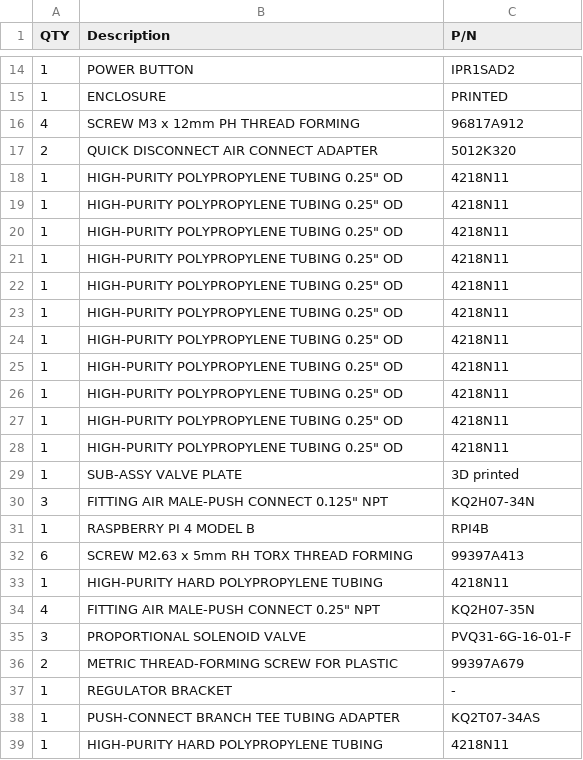
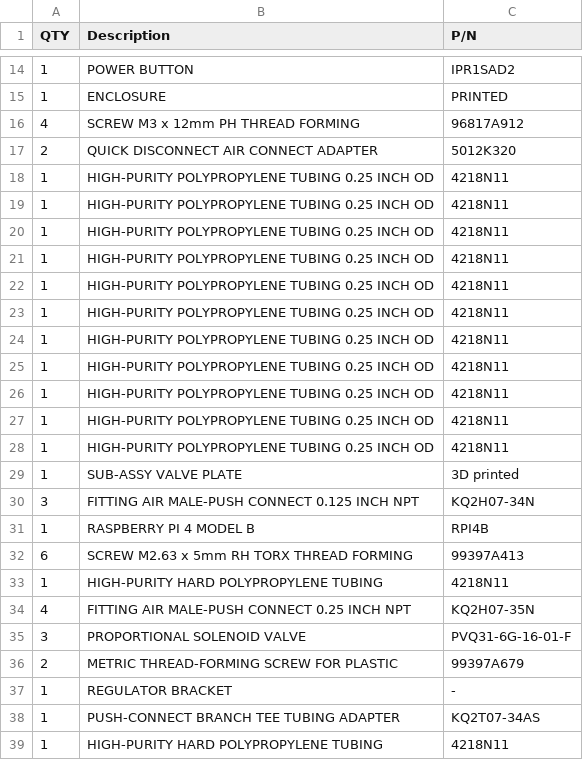
Before and after one commit to cionicwear/vent, a CSV file: hardware/bom/RevA.csv, drawn as a sheet; only a part is shown, gaps mark what is left out.

```diff
--- a/hardware/bom/RevA.csv
+++ b/hardware/bom/RevA.csv
@@ -17,15 +17,15 @@ QTY, Description, P/N
 2, QUICK DISCONNECT AIR CONNECT ADAPTER, 5012K320
-1, HIGH-PURITY POLYPROPYLENE TUBING 0.25" OD, 4218N11
-1, HIGH-PURITY POLYPROPYLENE TUBING 0.25" OD, 4218N11
-1, HIGH-PURITY POLYPROPYLENE TUBING 0.25" OD, 4218N11
-1, HIGH-PURITY POLYPROPYLENE TUBING 0.25" OD, 4218N11
-1, HIGH-PURITY POLYPROPYLENE TUBING 0.25" OD, 4218N11
-1, HIGH-PURITY POLYPROPYLENE TUBING 0.25" OD, 4218N11
-1, HIGH-PURITY POLYPROPYLENE TUBING 0.25" OD, 4218N11
-1, HIGH-PURITY POLYPROPYLENE TUBING 0.25" OD, 4218N11
-1, HIGH-PURITY POLYPROPYLENE TUBING 0.25" OD, 4218N11
-1, HIGH-PURITY POLYPROPYLENE TUBING 0.25" OD, 4218N11
-1, HIGH-PURITY POLYPROPYLENE TUBING 0.25" OD, 4218N11
+1, HIGH-PURITY POLYPROPYLENE TUBING 0.25 INCH OD, 4218N11
+1, HIGH-PURITY POLYPROPYLENE TUBING 0.25 INCH OD, 4218N11
+1, HIGH-PURITY POLYPROPYLENE TUBING 0.25 INCH OD, 4218N11
+1, HIGH-PURITY POLYPROPYLENE TUBING 0.25 INCH OD, 4218N11
+1, HIGH-PURITY POLYPROPYLENE TUBING 0.25 INCH OD, 4218N11
+1, HIGH-PURITY POLYPROPYLENE TUBING 0.25 INCH OD, 4218N11
+1, HIGH-PURITY POLYPROPYLENE TUBING 0.25 INCH OD, 4218N11
+1, HIGH-PURITY POLYPROPYLENE TUBING 0.25 INCH OD, 4218N11
+1, HIGH-PURITY POLYPROPYLENE TUBING 0.25 INCH OD, 4218N11
+1, HIGH-PURITY POLYPROPYLENE TUBING 0.25 INCH OD, 4218N11
+1, HIGH-PURITY POLYPROPYLENE TUBING 0.25 INCH OD, 4218N11
 1, SUB-ASSY VALVE PLATE, 3D printed
-3, FITTING AIR MALE-PUSH CONNECT 0.125" NPT, KQ2H07-34N
+3, FITTING AIR MALE-PUSH CONNECT 0.125 INCH NPT, KQ2H07-34N
 1, RASPBERRY PI 4 MODEL B, RPI4B
@@ -33,3 +33,3 @@ QTY, Description, P/N
 1, HIGH-PURITY HARD POLYPROPYLENE TUBING, 4218N11
-4, FITTING AIR MALE-PUSH CONNECT 0.25" NPT, KQ2H07-35N
+4, FITTING AIR MALE-PUSH CONNECT 0.25 INCH NPT, KQ2H07-35N
 3, PROPORTIONAL SOLENOID VALVE, PVQ31-6G-16-01-F
```
Also changed, not shown: hardware/bom/RevB.csv.
